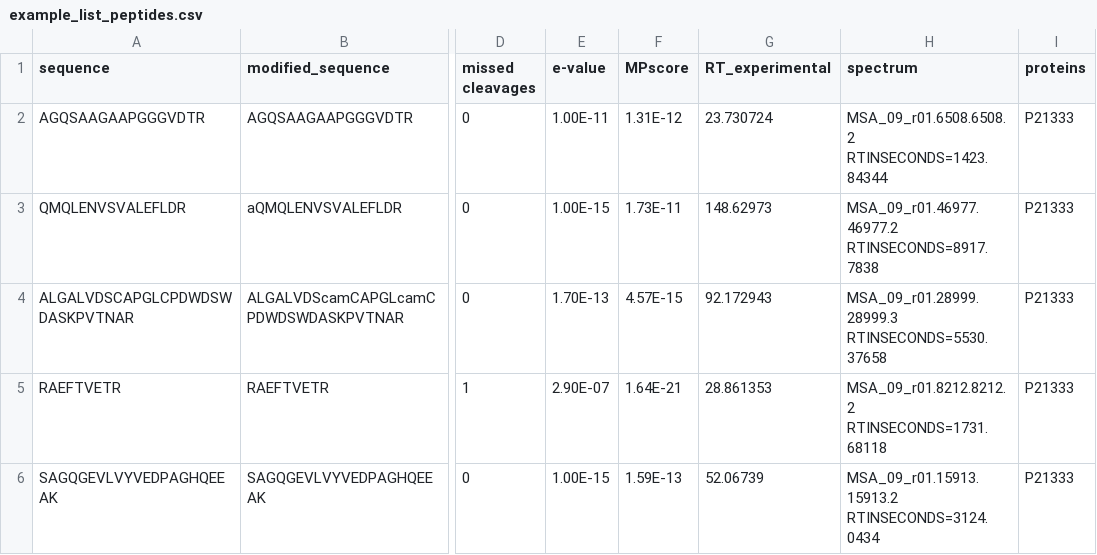
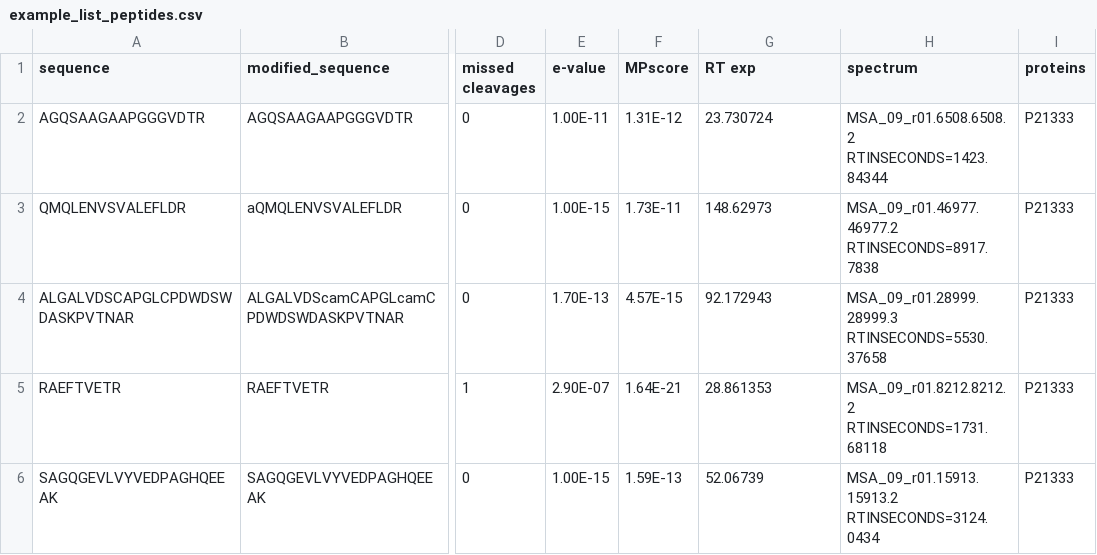
Before and after one commit to lisavetasol/FractionOptimizer, a CSV file: example_list_peptides.csv, drawn as a sheet; only a part is shown, gaps mark what is left out; the diff names each change by its address in the sheet, - before the commit and + after, or states it on an @@ line.

Commit message:
example_list_peptides.csv edited online with Bitbucket

```diff
--- a/example_list_peptides.csv
+++ b/example_list_peptides.csv
-G1: RT_experimental
+G1: RT exp
```
